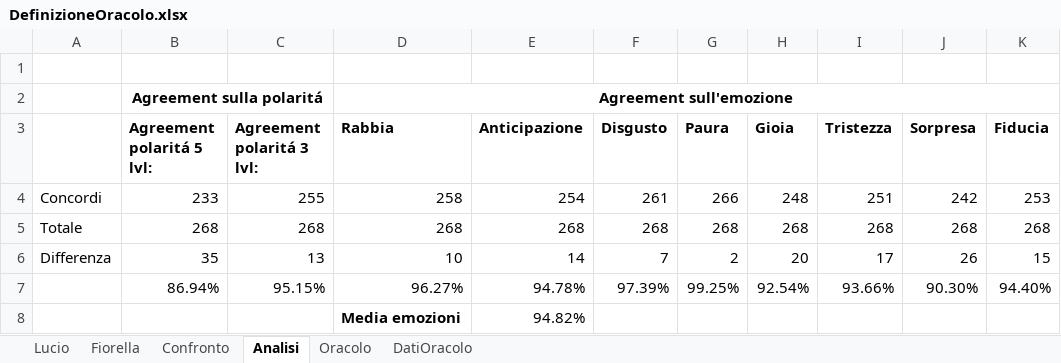
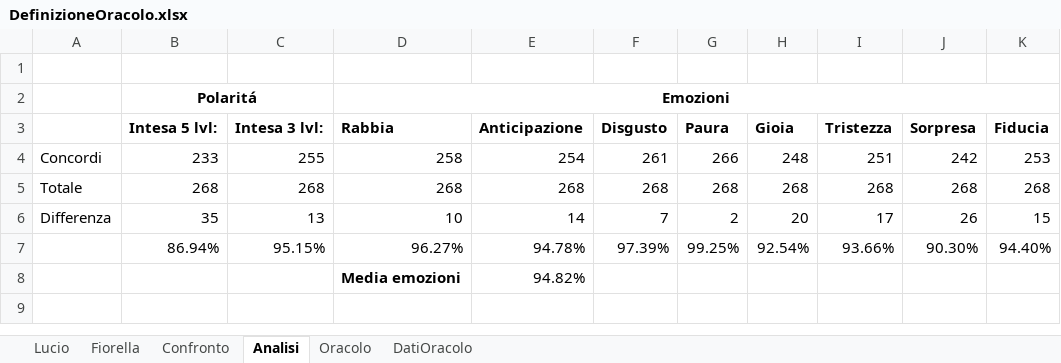
Before and after one commit to Lucio8493/TheaterAnalysis, an Excel workbook: Dataset/DatasetDefinitivo/DefinizioneOracolo.xlsx, sheet Analisi, drawn as a sheet; values as stored, in another font and other column widths than the file's, no borders; removed rows and columns are numbered as before the commit, all else as after; ↵ is a line break in a cell; the diff names each change by its address in the sheet, - before the commit and + after, or states it on an @@ line.

```diff
--- a/Dataset/DatasetDefinitivo/DefinizioneOracolo.xlsx (sheet Analisi)
+++ b/Dataset/DatasetDefinitivo/DefinizioneOracolo.xlsx (sheet Analisi)
-row 2:  | Agreement sulla polaritá |  | Agreement sull'emozione
+row 2:  | Polaritá |  | Emozioni
-B3: Agreement ↵ polaritá 5 lvl:
+B3: Intesa 5 lvl:
-C3: Agreement ↵ polaritá 3 lvl:
+C3: Intesa 3 lvl:
```
Also changed, not shown: Dataset/DatasetDefinitivo/AnalisiEmozioneSogliaVariabile.xlsx, Dataset/DatasetDefinitivo/DatesetConfronto.xlsx, 3 other files.
